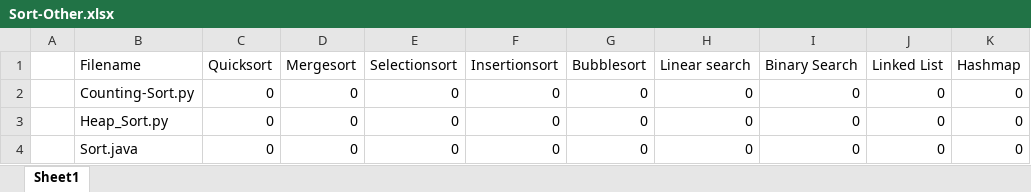
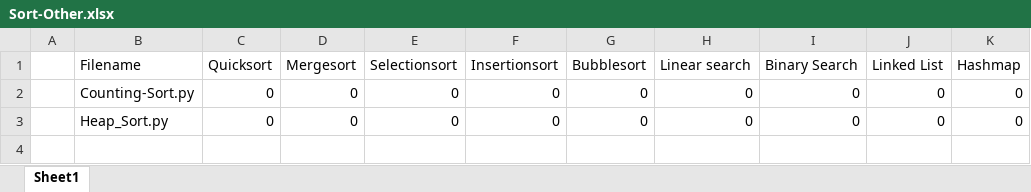
Before and after one commit to gerdiedoo/new-data, an Excel workbook: to-label/Sort-Other.xlsx, sheet Sheet1, drawn as a sheet; values as stored, in another font and other column widths than the file's, no borders; the diff names each change by its address in the sheet, - before the commit and + after, or states it on an @@ line.

Commit message:
fix labels

```diff
--- a/to-label/Sort-Other.xlsx (sheet Sheet1)
+++ b/to-label/Sort-Other.xlsx (sheet Sheet1)
-row 4:  | Sort.java | 0 | 0 | 0 | 0 | 0 | 0 | 0 | 0 | 0
```
